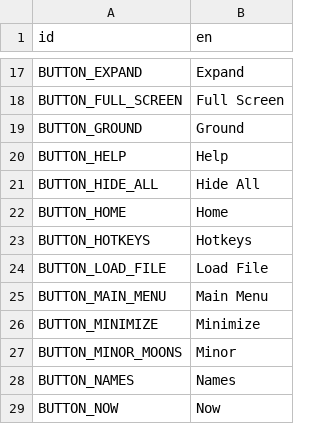
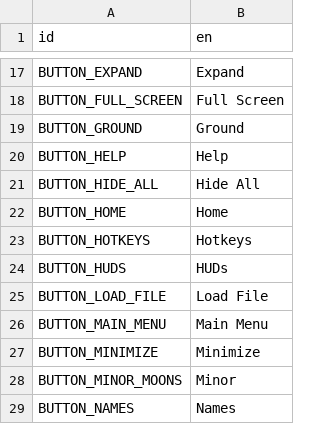
Before and after one commit to ivoyager/ivoyager, a CSV file: data/text/gui_text.csv, drawn as a sheet; only a part is shown, gaps mark what is left out; the shorter side is filled out with more unchanged rows.

Commit message:
Add missing text key

```diff
--- a/data/text/gui_text.csv
+++ b/data/text/gui_text.csv
@@ -23,2 +23,3 @@ BUTTON_HOME,Home
 BUTTON_HOTKEYS,Hotkeys
+BUTTON_HUDS,HUDs
 BUTTON_LOAD_FILE,Load File
```
